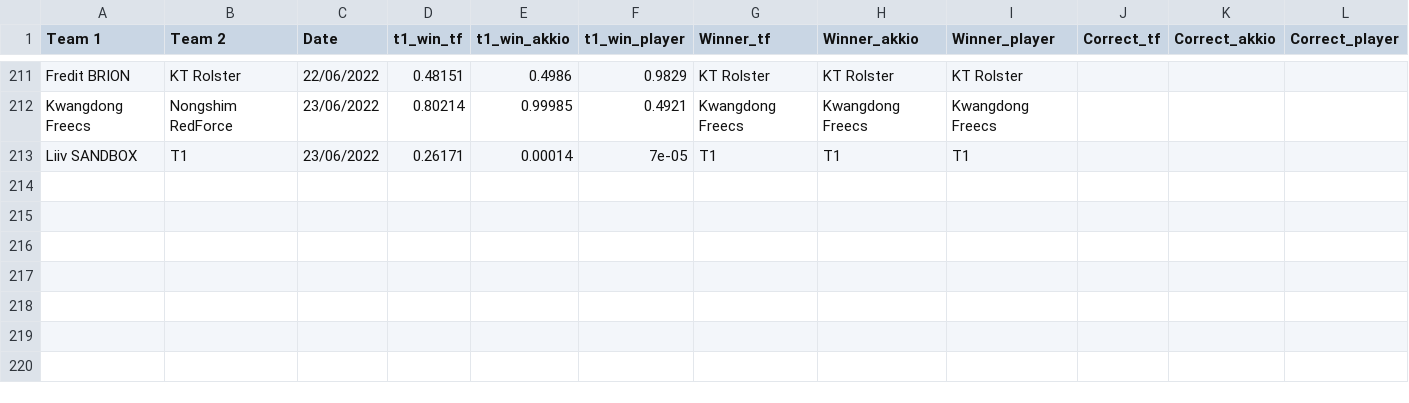
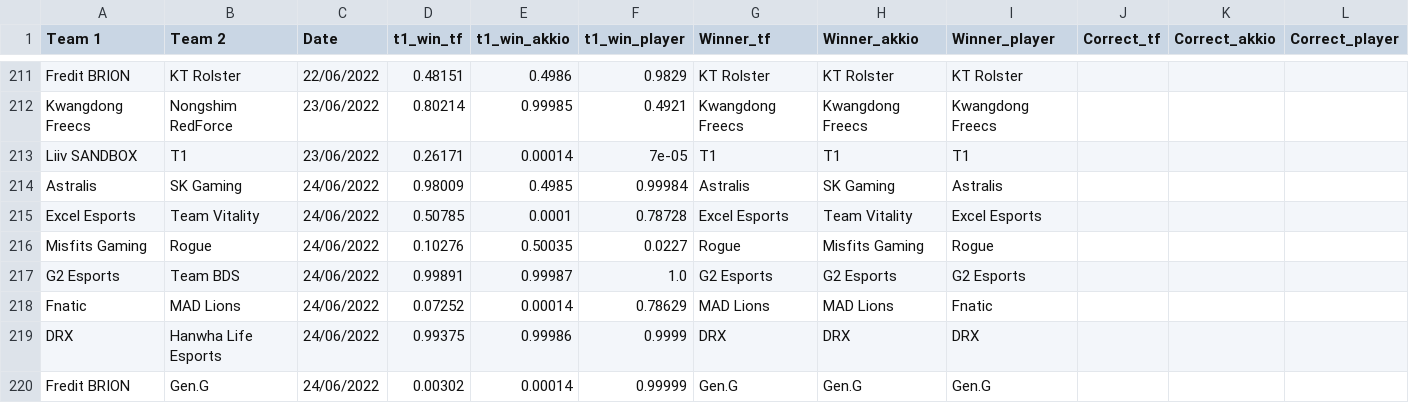
Before and after one commit to a-huk/lol_esports-predictions, a CSV file: results.csv, drawn as a sheet; only a part is shown, gaps mark what is left out; the diff names each change by its address in the sheet, - before the commit and + after, or states it on an @@ line.

Commit message:
Update predictions

```diff
--- a/results.csv
+++ b/results.csv
+row 214: Astralis | SK Gaming | 24/06/2022 | 0.98009 | 0.4985 | 0.99984 | Astralis | SK Gaming | Astralis
+row 215: Excel Esports | Team Vitality | 24/06/2022 | 0.50785 | 0.0001 | 0.78728 | Excel Esports | Team Vitality | Excel Esports
+row 216: Misfits Gaming | Rogue | 24/06/2022 | 0.10276 | 0.50035 | 0.0227 | Rogue | Misfits Gaming | Rogue
+row 217: G2 Esports | Team BDS | 24/06/2022 | 0.99891 | 0.99987 | 1.0 | G2 Esports | G2 Esports | G2 Esports
+row 218: Fnatic | MAD Lions | 24/06/2022 | 0.07252 | 0.00014 | 0.78629 | MAD Lions | MAD Lions | Fnatic
+row 219: DRX | Hanwha Life Esports | 24/06/2022 | 0.99375 | 0.99986 | 0.9999 | DRX | DRX | DRX
+row 220: Fredit BRION | Gen.G | 24/06/2022 | 0.00302 | 0.00014 | 0.99999 | Gen.G | Gen.G | Gen.G
```
